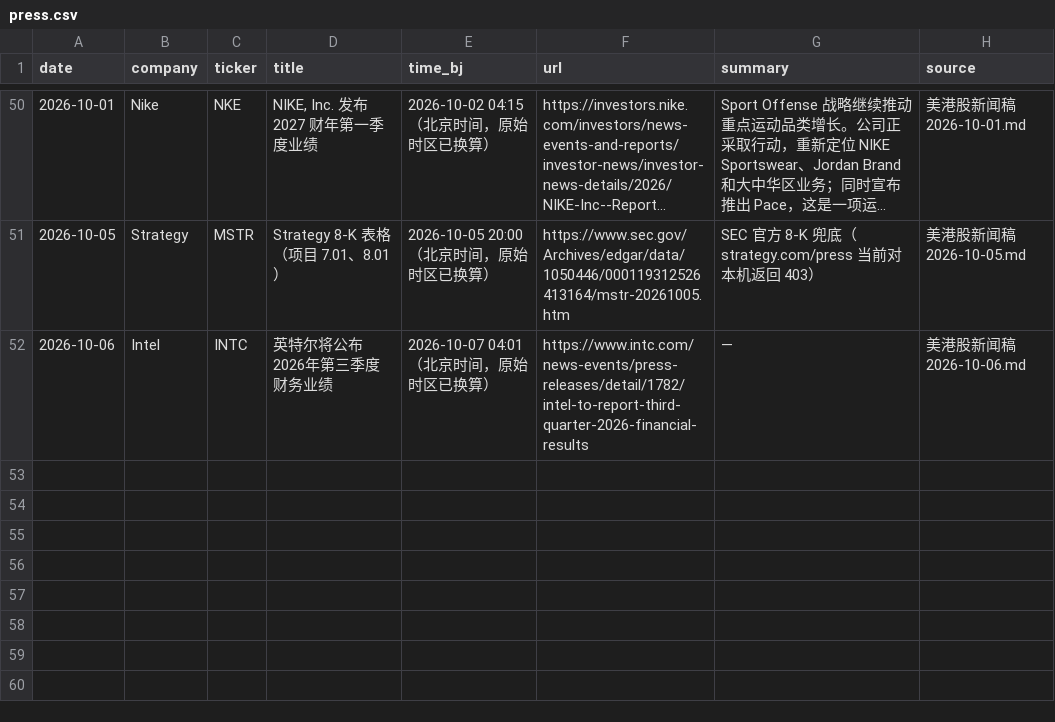
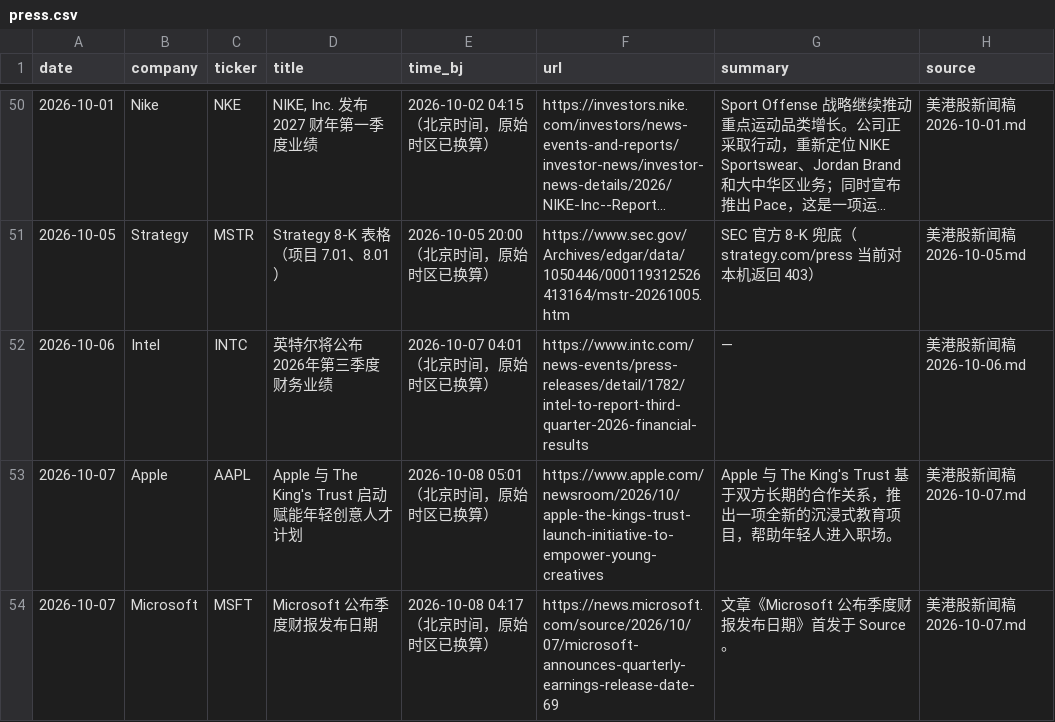
Before and after one commit to cool1990/invest-dashboard_v1, a CSV file: data/filings/press.csv, drawn as a sheet; only a part is shown, gaps mark what is left out; long unchanged cells end in ….

```diff
--- a/data/filings/press.csv
+++ b/data/filings/press.csv
@@ -52 +52,3 @@ date,company,ticker,title,time_bj,url,summary,source
 2026-10-06,Intel,INTC,英特尔将公布2026年第三季度财务业绩,2026-10-07 04:01（北京时间，原始时区已换算）,https://www.intc.com/news-events/press-releases/detail/1782/intel-to-report-third-quarter-2026-financial-results,—,美港股新闻稿 2026-10-06.md
+2026-10-07,Apple,AAPL,Apple 与 The King's Trust 启动赋能年轻创意人才计划,2026-10-08 05:01（北京时间，原始时区已换算）,https://www.apple.com/newsroom/2026/10/apple-the-kings-trust-launch-initiative-to-empower-young-creatives,Apple 与 The King's Trust 基于双方长期的合作关系，推出一项全新的沉浸式教育项目，帮助年轻人进入职场。,美港股新闻稿 2026-10-07.md
+2026-10-07,Microsoft,MSFT,Microsoft 公布季度财报发布日期,2026-10-08 04:17（北京时间，原始时区已换算）,https://news.microsoft.com/source/2026/10/07/microsoft-announces-quarterly-earnings-release-date-69,文章《Microsoft 公布季度财报发布日期》首发于 Source。,美港股新闻稿 2026-10-07.md
```
Also changed, not shown: data/earnings/daily.csv, data/earnings/summary.csv, 10 other files.
